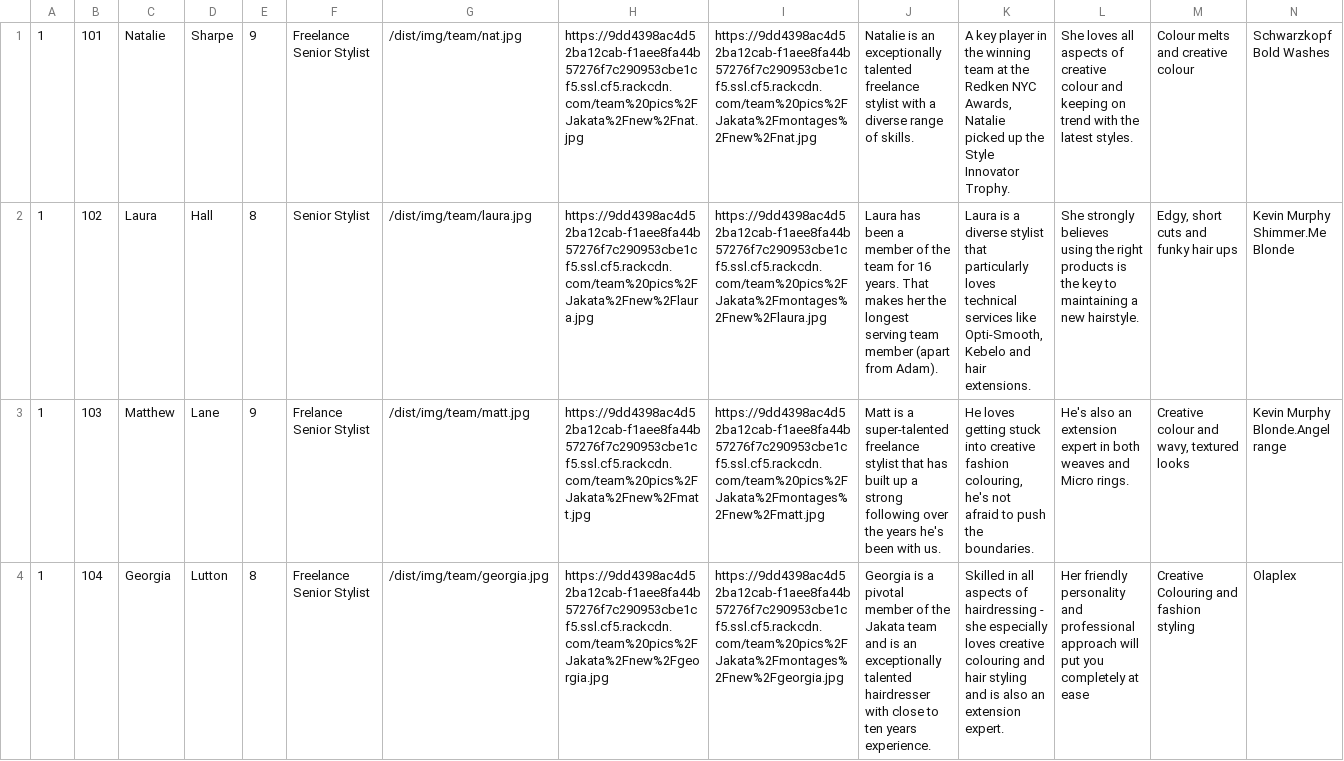
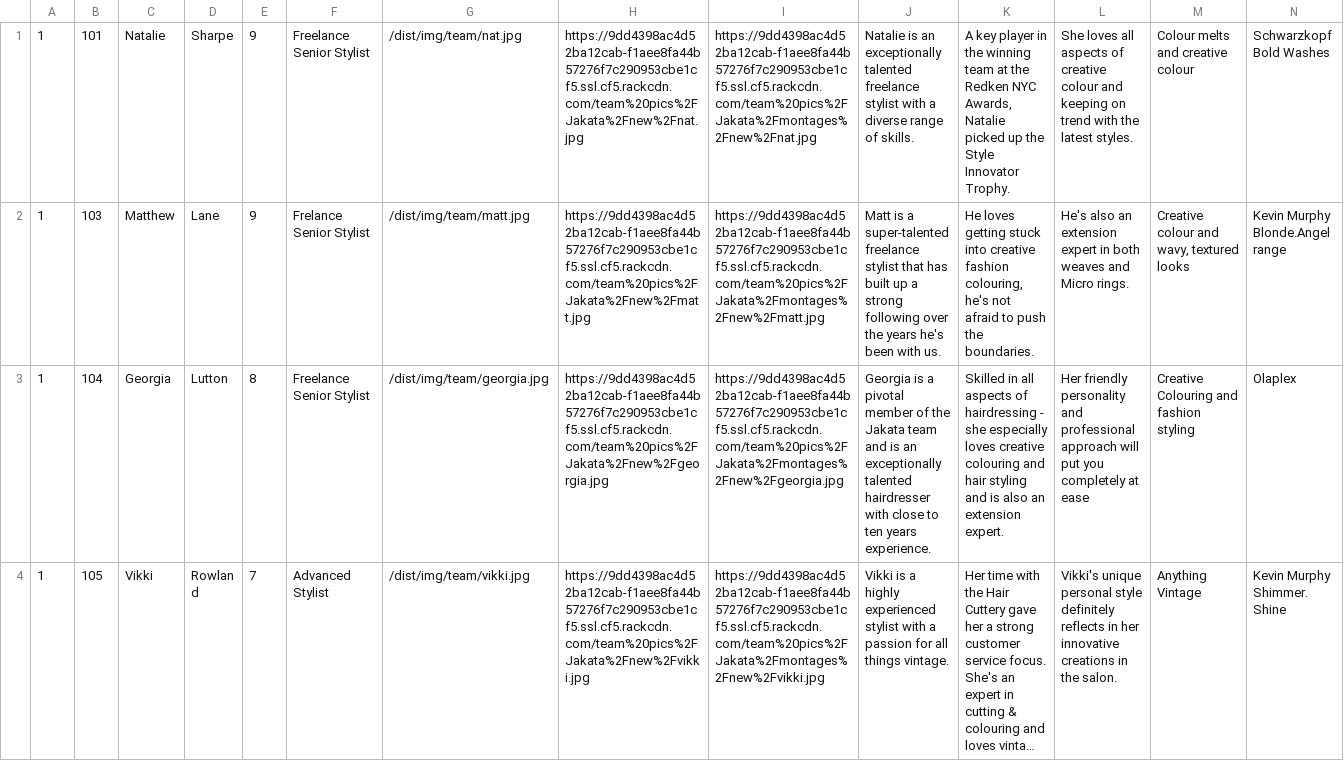
Before and after one commit to araquach/pk20, a CSV file: data/csv/team_members/Jakata-Jakata.csv, drawn as a sheet; only a part is shown; the shorter side is filled out with more unchanged rows; long unchanged cells end in …; rows hold the shown columns only; the diff names each change by its address in the sheet, - before the commit and + after, or states it on an @@ line.

Commit message:
Removed Laura

```diff
--- a/data/csv/team_members/Jakata-Jakata.csv
+++ b/data/csv/team_members/Jakata-Jakata.csv
-row 2: 1 | 102 | Laura | Hall | 8 | Senior Stylist | /dist/img/team/laura.jpg | https://9dd4398ac4d52ba12cab-f1aee8fa44b57276f7c290953cbe1cf5.ssl.cf5.rackcdn.com/team%20pics%2FJakata%2Fnew%2Flaura.jpg | https://9dd4398ac4d52ba12cab-f1aee8fa44b57276f7c290953cbe1cf5.ssl.cf5.rackcdn.com/team%20pics%2FJakata%2Fmontages%2Fnew%2Flaura.jpg | Laura has been a member of the team for 16 years. That makes her the longest serving team member (apart from Adam). | Laura is a diverse stylist that particularly loves technical services like Opti-Smooth, Kebelo and hair extensions. | She strongly believes using the right products is the key to maintaining a new hairstyle. | Edgy, short cuts and funky hair ups | Kevin Murphy Shimmer.Me Blonde
```
Also changed, not shown: 1 other file.
